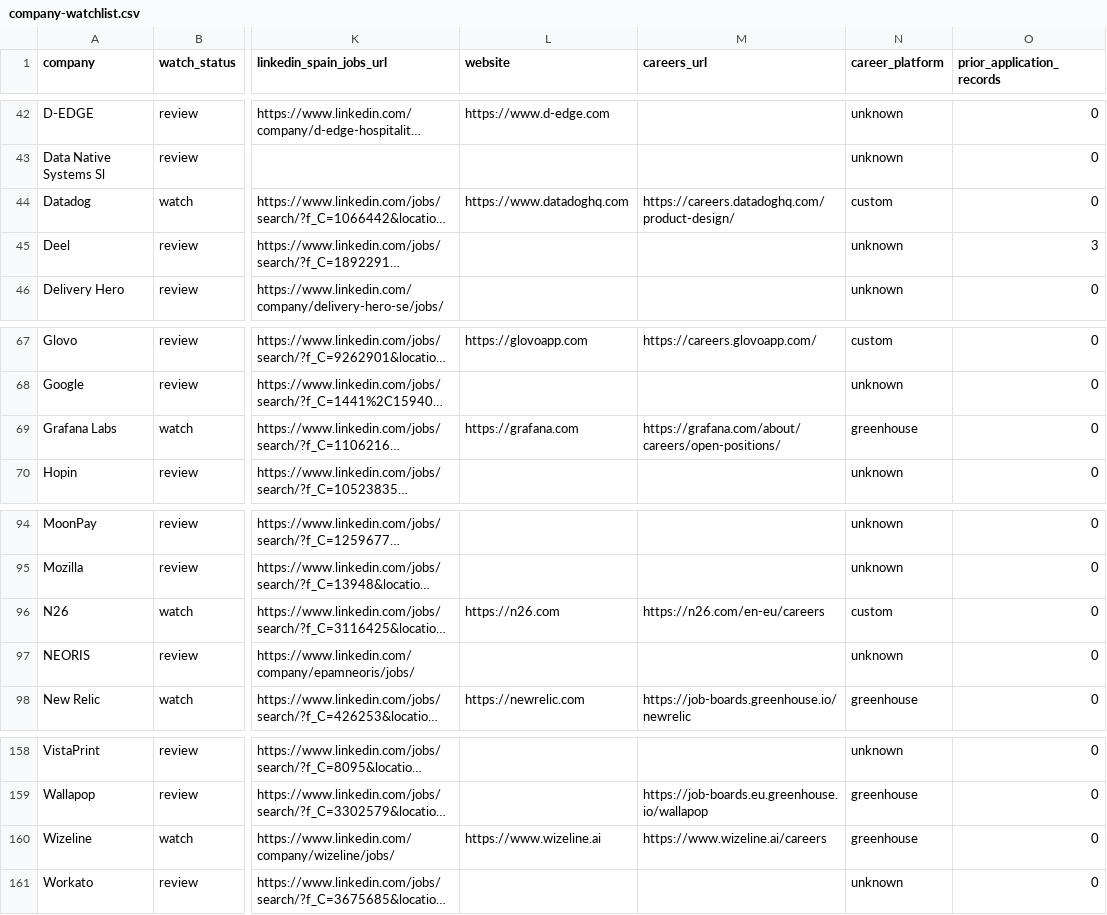
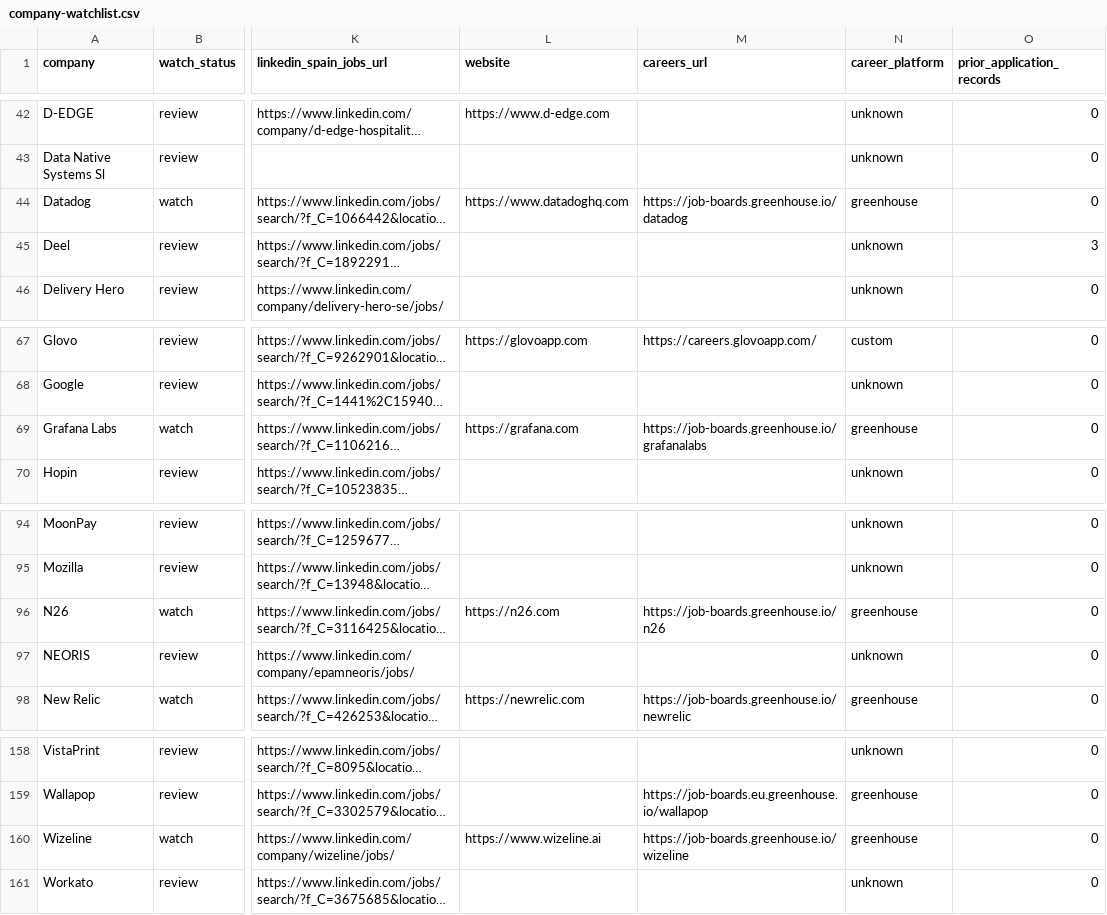
Before and after one commit to manel/job-search, a CSV file: sourcing/company-watchlist.csv, drawn as a sheet; only a part is shown, gaps mark what is left out; long unchanged cells end in …; the diff names each change by its address in the sheet, - before the commit and + after, or states it on an @@ line.

```diff
--- a/sourcing/company-watchlist.csv
+++ b/sourcing/company-watchlist.csv
-M44 (careers_url): https://careers.datadoghq.com/product-design/
+M44 (careers_url): https://job-boards.greenhouse.io/datadog
-N44 (career_platform): custom
+N44 (career_platform): greenhouse
-M69 (careers_url): https://grafana.com/about/careers/open-positions/
+M69 (careers_url): https://job-boards.greenhouse.io/grafanalabs
-M96 (careers_url): https://n26.com/en-eu/careers
+M96 (careers_url): https://job-boards.greenhouse.io/n26
-N96 (career_platform): custom
+N96 (career_platform): greenhouse
-M160 (careers_url): https://www.wizeline.ai/careers
+M160 (careers_url): https://job-boards.greenhouse.io/wizeline
```
Also changed, not shown: sourcing/company-overrides.csv, sourcing/remote-companies.csv, 6 other files.
